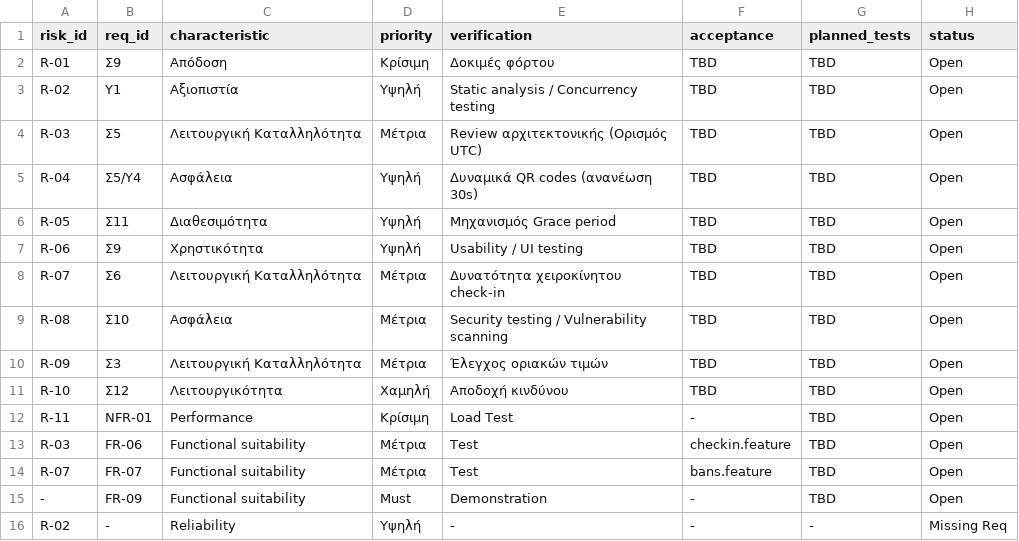
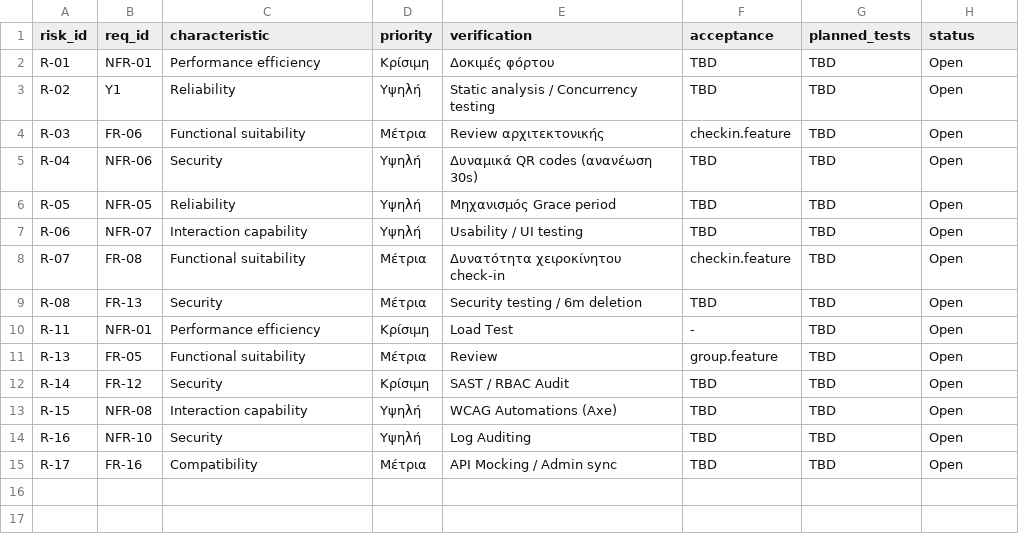
Before and after one commit to OreKal/Poiothta-Logismikou-Erg, a CSV file: quality/traceability.csv, drawn as a sheet.

```diff
--- a/quality/traceability.csv
+++ b/quality/traceability.csv
@@ -1,16 +1,15 @@
 risk_id,req_id,characteristic,priority,verification,acceptance,planned_tests,status
-R-01,Σ9,Απόδοση,Κρίσιμη,Δοκιμές φόρτου,TBD,TBD,Open
-R-02,Υ1,Αξιοπιστία,Υψηλή,Static analysis / Concurrency testing,TBD,TBD,Open
-R-03,Σ5,Λειτουργική Καταλληλότητα,Μέτρια,Review αρχιτεκτονικής (Ορισμός UTC),TBD,TBD,Open
-R-04,Σ5/Υ4,Ασφάλεια,Υψηλή,Δυναμικά QR codes (ανανέωση 30s),TBD,TBD,Open
-R-05,Σ11,Διαθεσιμότητα,Υψηλή,Μηχανισμός Grace period,TBD,TBD,Open
-R-06,Σ9,Χρηστικότητα,Υψηλή,Usability / UI testing,TBD,TBD,Open
-R-07,Σ6,Λειτουργική Καταλληλότητα,Μέτρια,Δυνατότητα χειροκίνητου check-in,TBD,TBD,Open
-R-08,Σ10,Ασφάλεια,Μέτρια,Security testing / Vulnerability scanning,TBD,TBD,Open
-R-09,Σ3,Λειτουργική Καταλληλότητα,Μέτρια,Έλεγχος οριακών τιμών,TBD,TBD,Open
-R-10,Σ12,Λειτουργικότητα,Χαμηλή,Αποδοχή κινδύνου,TBD,TBD,Open
-R-11,NFR-01,Performance,Κρίσιμη,Load Test,-,TBD,Open
-R-03,FR-06,Functional suitability,Μέτρια,Test,checkin.feature,TBD,Open
-R-07,FR-07,Functional suitability,Μέτρια,Test,bans.feature,TBD,Open
--,FR-09,Functional suitability,Must,Demonstration,-,TBD,Open
-R-02,-,Reliability,Υψηλή,-,-,-,Missing Req
+R-01,NFR-01,Performance efficiency,Κρίσιμη,Δοκιμές φόρτου,TBD,TBD,Open
+R-02,Υ1,Reliability,Υψηλή,Static analysis / Concurrency testing,TBD,TBD,Open
+R-03,FR-06,Functional suitability,Μέτρια,Review αρχιτεκτονικής,checkin.feature,TBD,Open
+R-04,NFR-06,Security,Υψηλή,Δυναμικά QR codes (ανανέωση 30s),TBD,TBD,Open
+R-05,NFR-05,Reliability,Υψηλή,Μηχανισμός Grace period,TBD,TBD,Open
+R-06,NFR-07,Interaction capability,Υψηλή,Usability / UI testing,TBD,TBD,Open
+R-07,FR-08,Functional suitability,Μέτρια,Δυνατότητα χειροκίνητου check-in,checkin.feature,TBD,Open
+R-08,FR-13,Security,Μέτρια,Security testing / 6m deletion,TBD,TBD,Open
+R-11,NFR-01,Performance efficiency,Κρίσιμη,Load Test,-,TBD,Open
+R-13,FR-05,Functional suitability,Μέτρια,Review,group.feature,TBD,Open
+R-14,FR-12,Security,Κρίσιμη,SAST / RBAC Audit,TBD,TBD,Open
+R-15,NFR-08,Interaction capability,Υψηλή,WCAG Automations (Axe),TBD,TBD,Open
+R-16,NFR-10,Security,Υψηλή,Log Auditing,TBD,TBD,Open
+R-17,FR-16,Compatibility,Μέτρια,API Mocking / Admin sync,TBD,TBD,Open
```
Also changed, not shown: 6 other files.
